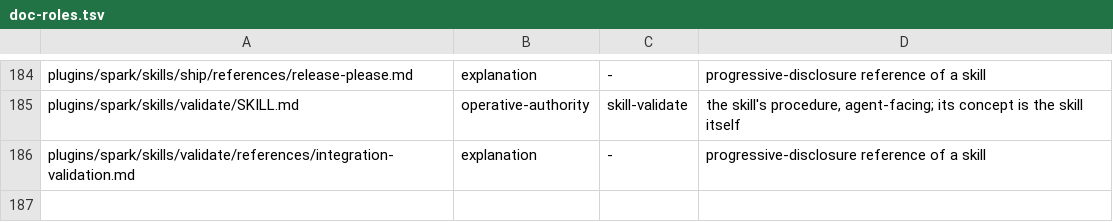
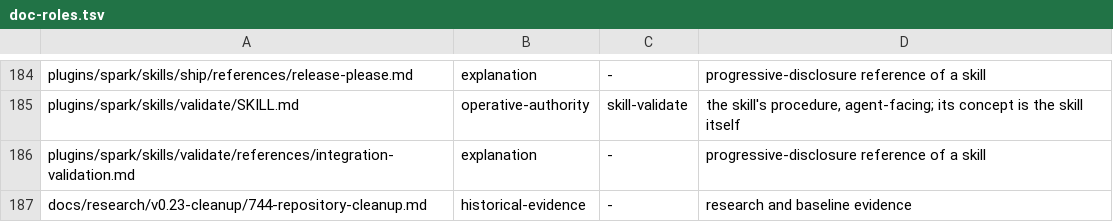
Before and after one commit to jwogrady/spark, a TSV file: docs/ops/doc-roles.tsv, drawn as a sheet; only a part is shown, gaps mark what is left out; the diff names each change by its address in the sheet, - before the commit and + after, or states it on an @@ line.

```diff
--- a/docs/ops/doc-roles.tsv
+++ b/docs/ops/doc-roles.tsv
+row 187: docs/research/v0.23-cleanup/744-repository-cleanup.md | historical-evidence | - | research and baseline evidence
```
Also changed, not shown: docs/ops/evidence-index.tsv, 1 other file.
